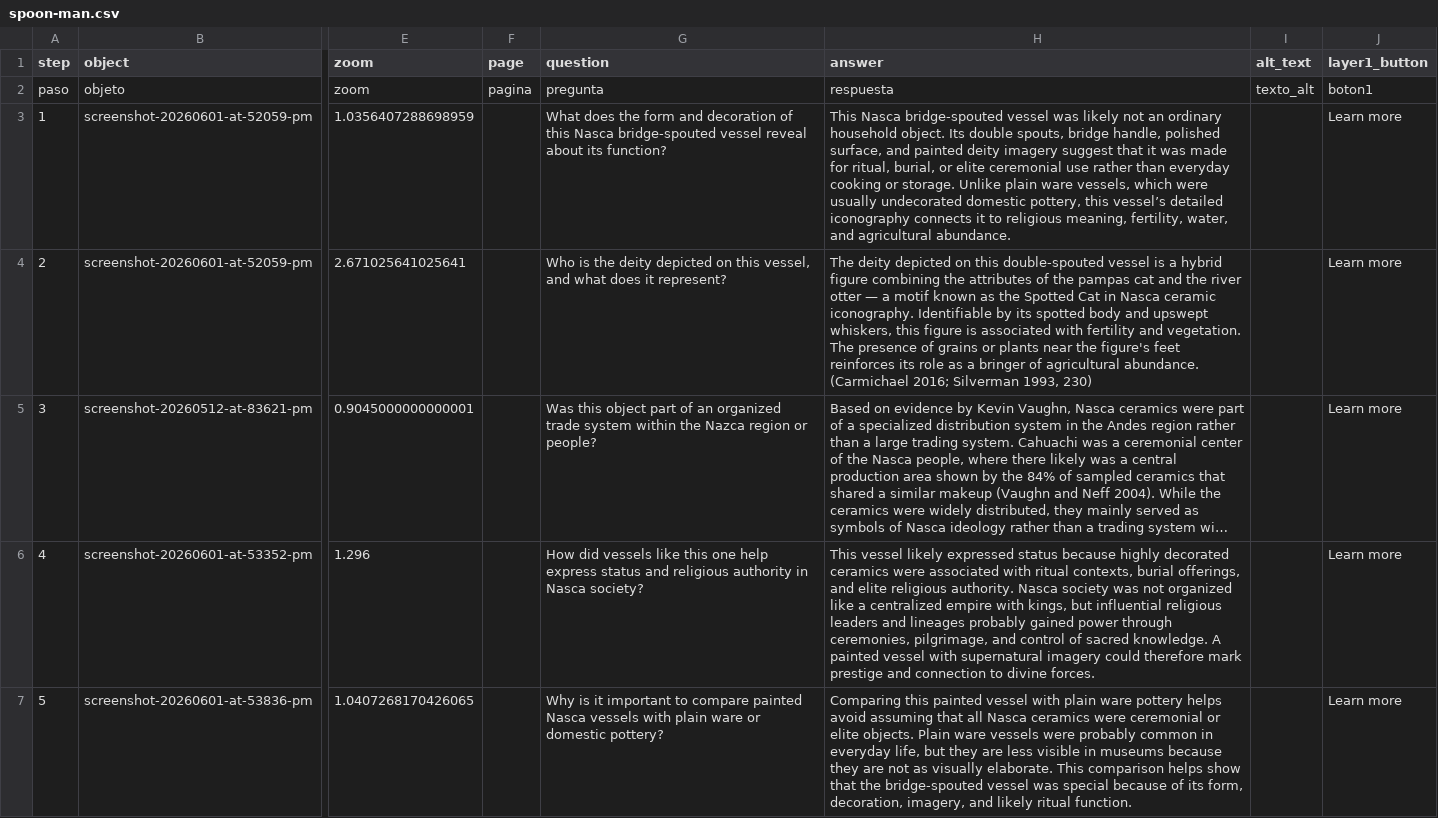
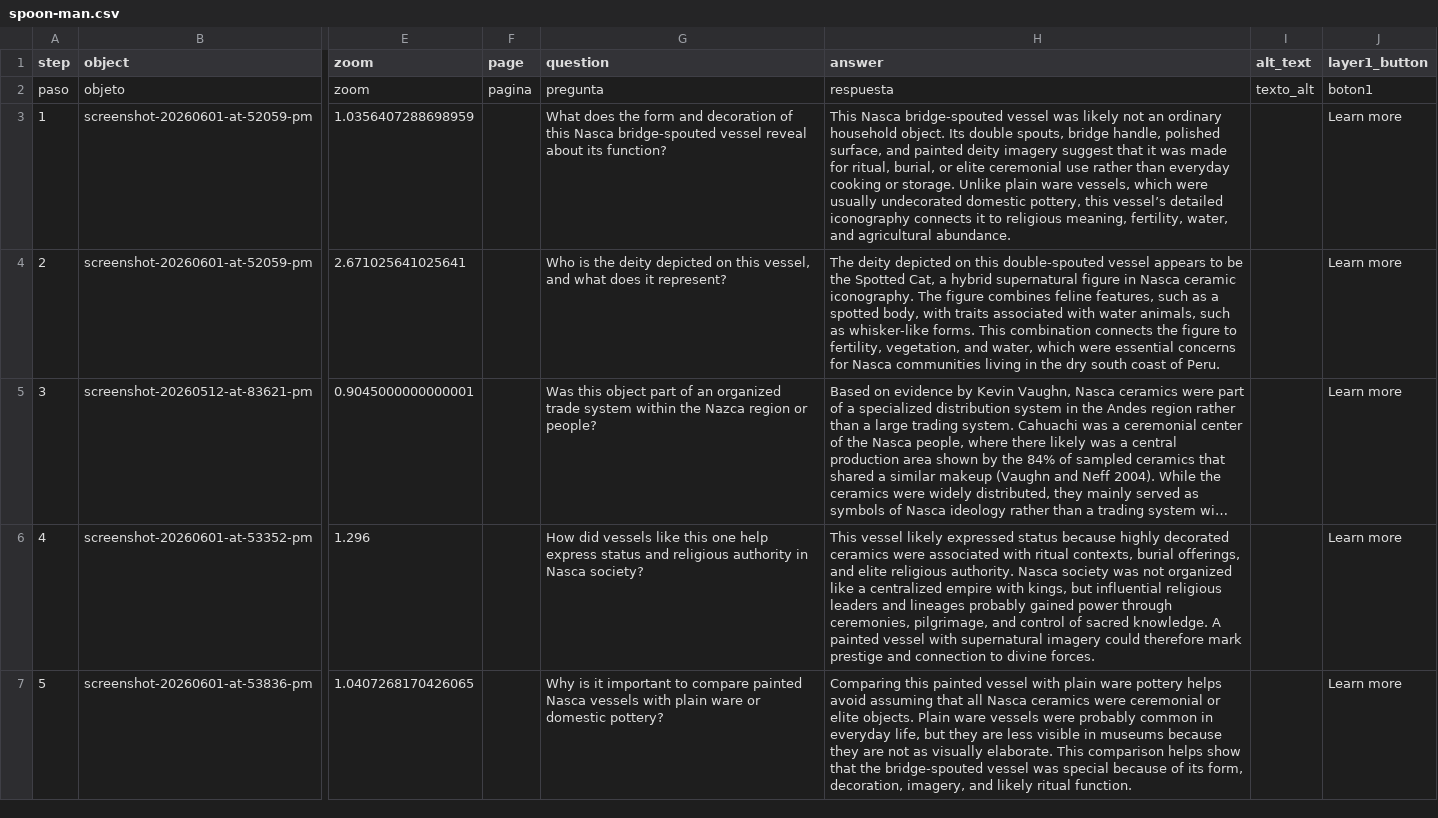
Before and after one commit to jesurosasd-alt/spoonman, a CSV file: telar-content/spreadsheets/spoon-man.csv, drawn as a sheet; only a part is shown, gaps mark what is left out; long unchanged cells end in …; the diff covers the shown part only; the diff names each change by its address in the sheet, - before the commit and + after, or states it on an @@ line.

Commit message:
Modify 1 story
Changed:
  Story: Double Spouted Vessel

Published via Telar Compositor

```diff
--- a/telar-content/spreadsheets/spoon-man.csv
+++ b/telar-content/spreadsheets/spoon-man.csv
-H4 (answer): …double-spouted vessel is a hybrid figure combining the attributes of the pampas cat and the river otter — a motif known as the Spotted Cat in Nasca ceramic iconography. Identifiable by its spotted body and upswept whiskers, this figure is associated with fertility and vegetation. The presence of grains or plants near the figure's feet reinforces its role as a bringer of agricultural abundance. (Carmichael 2016; Silverman 1993, 230)
+H4 (answer): …double-spouted vessel appears to be the Spotted Cat, a hybrid supernatural figure in Nasca ceramic iconography. The figure combines feline features, such as a spotted body, with traits associated with water animals, such as whisker-like forms. This combination connects the figure to fertility, vegetation, and water, which were essential concerns for Nasca communities living in the dry south coast of Peru.
```
Also changed, not shown: 3 edited cells elsewhere in this file, 2 other files.
